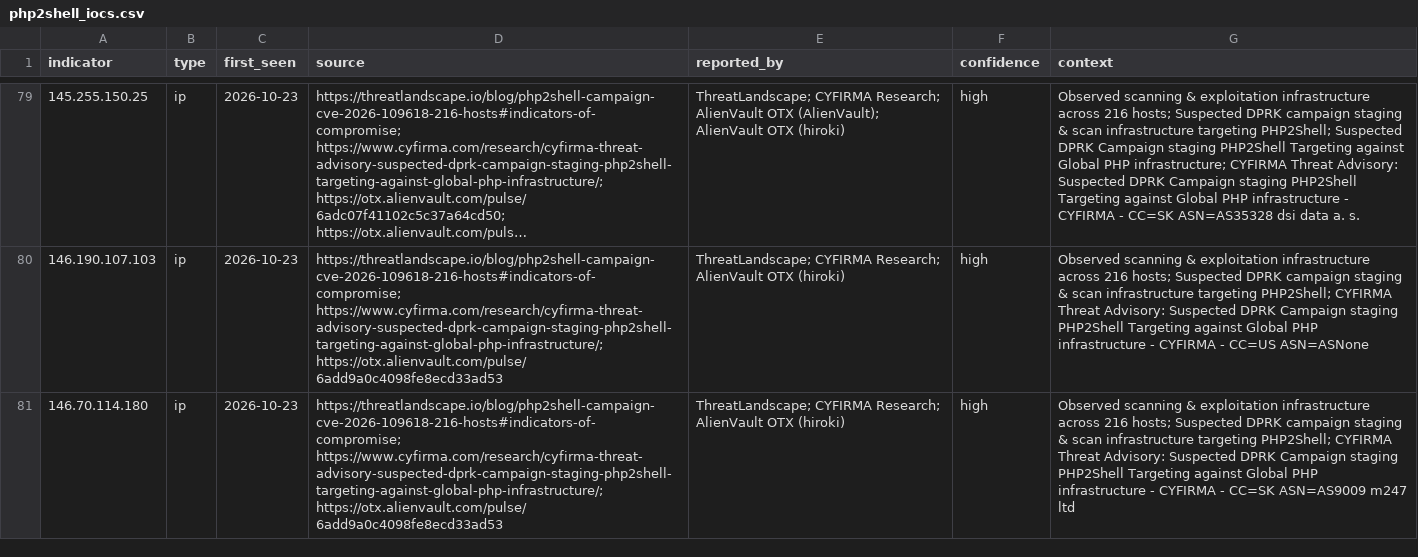
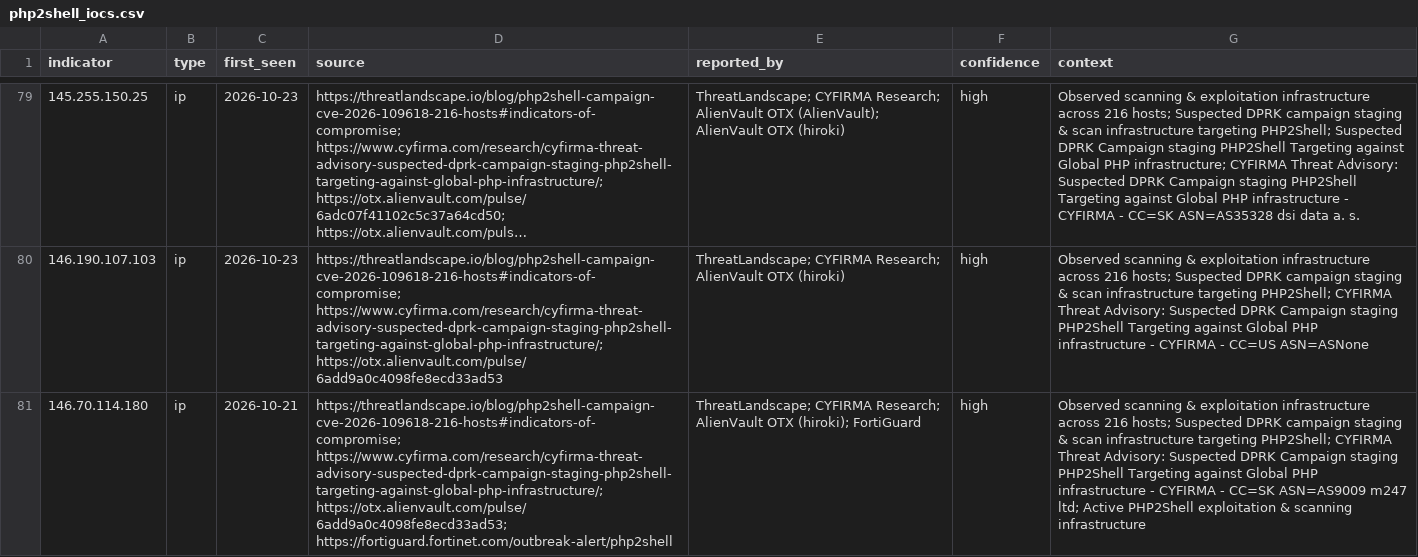
Before and after one commit to naravid19/php2shell-ioc, a CSV file: iocs/php2shell_iocs.csv, drawn as a sheet; only a part is shown, gaps mark what is left out; long unchanged cells end in …; the diff covers the shown part only; the diff names each change by its address in the sheet, - before the commit and + after, or states it on an @@ line.

```diff
--- a/iocs/php2shell_iocs.csv
+++ b/iocs/php2shell_iocs.csv
-C81 (first_seen): 2026-10-23
+C81 (first_seen): 2026-10-21
-D81 (source): https://threatlandscape.io/blog/php2shell-campaign-cve-2026-109618-216-hosts#indicators-of-compromise; https://www.cyfirma.com/research/cyfirma-threat-advisory-suspected-dprk-campaign-staging-php2shell-targeting-against-global-php-infrastructure/; https://otx.alienvault.com/pulse/6add9a0c4098fe8ecd33ad53
+D81 (source): https://threatlandscape.io/blog/php2shell-campaign-cve-2026-109618-216-hosts#indicators-of-compromise; https://www.cyfirma.com/research/cyfirma-threat-advisory-suspected-dprk-campaign-staging-php2shell-targeting-against-global-php-infrastructure/; https://otx.alienvault.com/pulse/6add9a0c4098fe8ecd33ad53; https://fortiguard.fortinet.com/outbreak-alert/php2shell
-E81 (reported_by): …AlienVault OTX (hiroki)
+E81 (reported_by): …AlienVault OTX (hiroki); FortiGuard
-G81 (context): …ASN=AS9009 m247 ltd
+G81 (context): …ASN=AS9009 m247 ltd; Active PHP2Shell exploitation & scanning infrastructure
```
Also changed, not shown: 16 edited cells elsewhere in this file, 1 other file.
